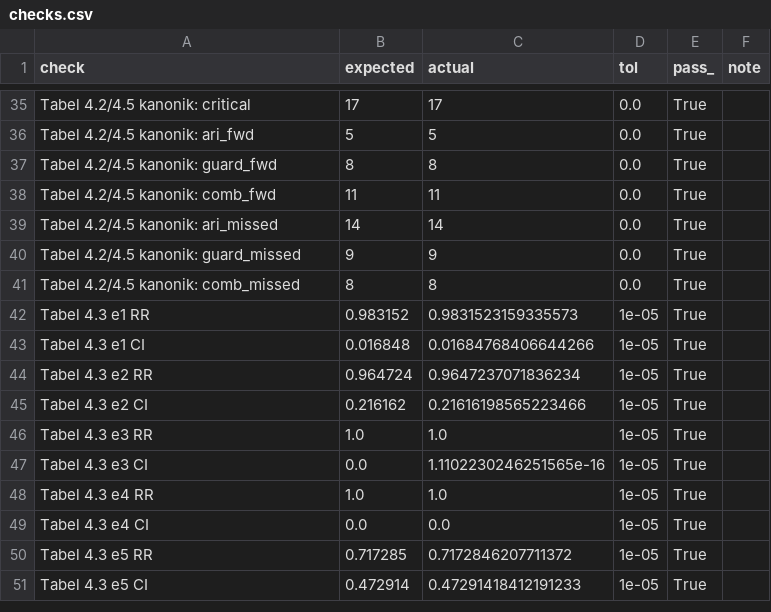
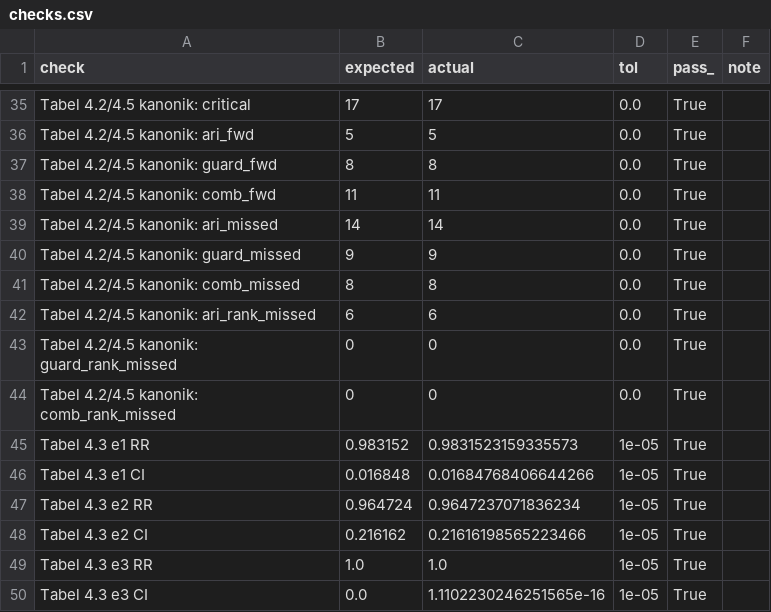
Before and after one commit to haridsirawan/AdjustedRedundancyIndex_Linear, a CSV file: results/verification/checks.csv, drawn as a sheet; only a part is shown, gaps mark what is left out; the shorter side is filled out with more unchanged rows.

```diff
--- a/results/verification/checks.csv
+++ b/results/verification/checks.csv
@@ -41,2 +41,5 @@ Tabel 4.2/4.5 kanonik: guard_missed,9,9,0.0,True,
 Tabel 4.2/4.5 kanonik: comb_missed,8,8,0.0,True,
+Tabel 4.2/4.5 kanonik: ari_rank_missed,6,6,0.0,True,
+Tabel 4.2/4.5 kanonik: guard_rank_missed,0,0,0.0,True,
+Tabel 4.2/4.5 kanonik: comb_rank_missed,0,0,0.0,True,
 Tabel 4.3 e1 RR,0.983152,0.9831523159335573,1e-05,True,
```
Also changed, not shown: results/verification/ari_screening_full.csv, results/verification/fine_grid_output.csv, 22 other files.
